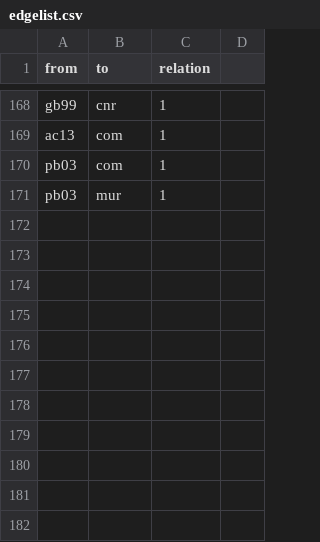
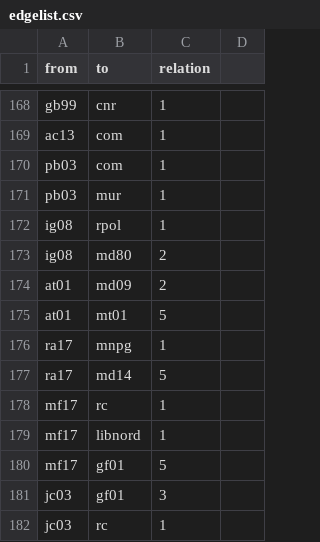
Before and after one commit to sajedaTaya/Wiederstand, a CSV file: edgelist.csv, drawn as a sheet; only a part is shown, gaps mark what is left out; the diff names each change by its address in the sheet, - before the commit and + after, or states it on an @@ line.

Commit message:
Update edgelist.csv

```diff
--- a/edgelist.csv
+++ b/edgelist.csv
+row 172: ig08 | rpol | 1
+row 173: ig08 | md80 | 2
+row 174: at01 | md09 | 2
+row 175: at01 | mt01 | 5
+row 176: ra17 | mnpg | 1
+row 177: ra17 | md14 | 5
+row 178: mf17 | rc | 1
+row 179: mf17 | libnord | 1
+row 180: mf17 | gf01 | 5
+row 181: jc03 | gf01 | 3
+row 182: jc03 | rc | 1
```
